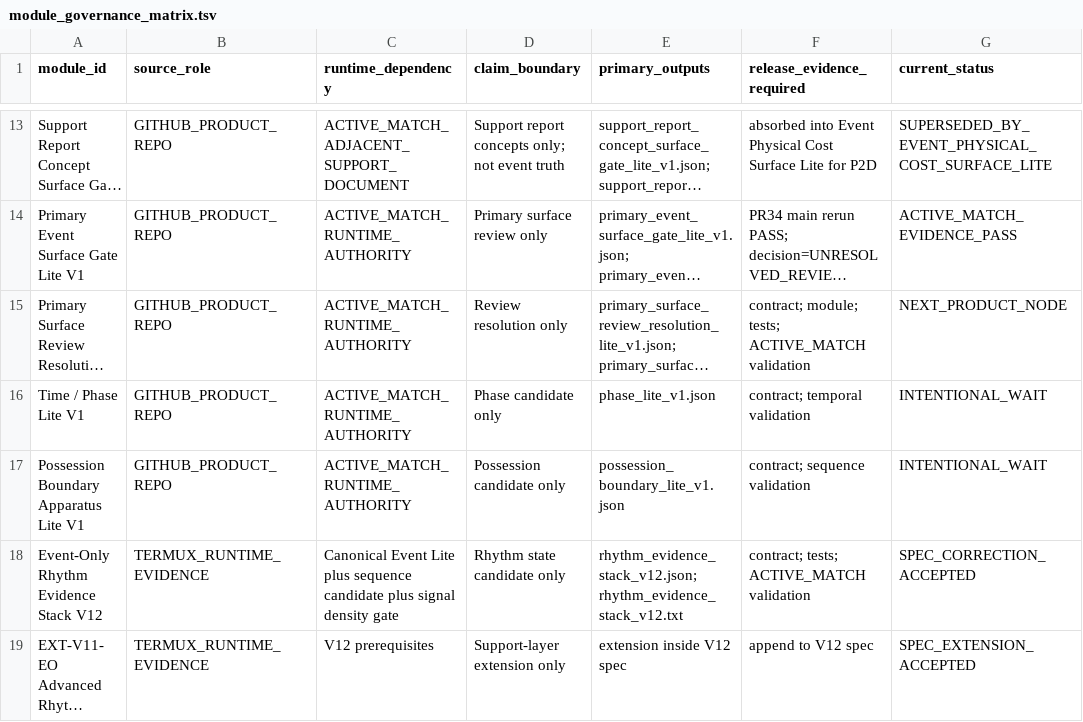
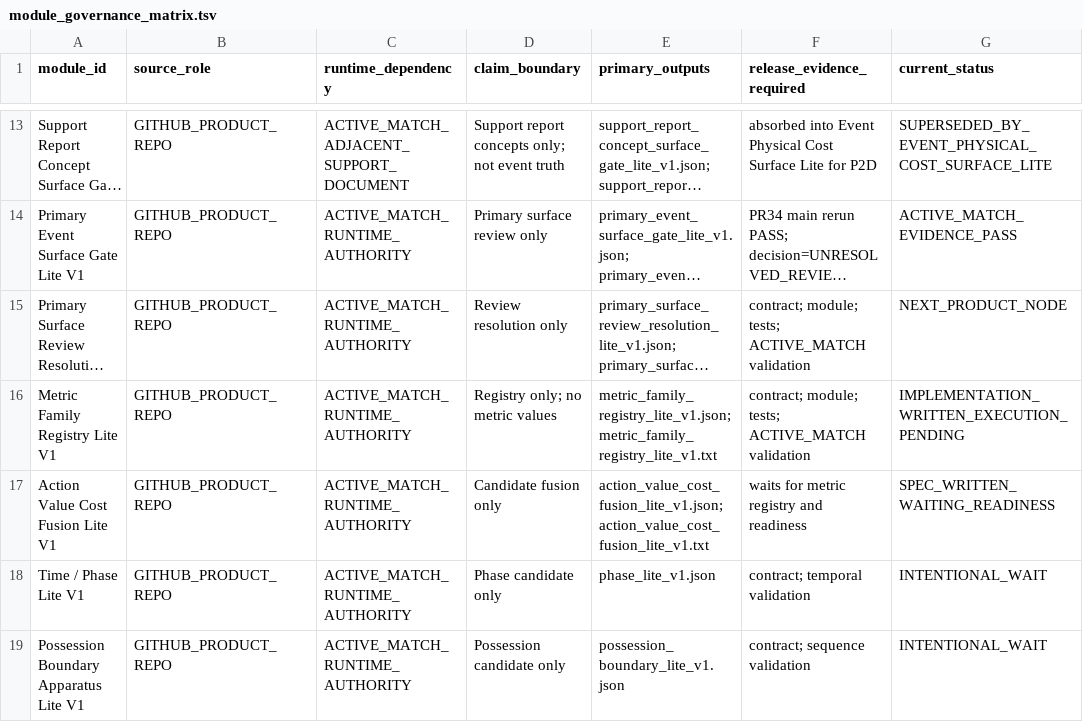
Before and after one commit to Hikmetpinarbas/hpfa, a TSV file: docs/governance/runtime_pack_v1/module_governance_matrix.tsv, drawn as a sheet; only a part is shown, gaps mark what is left out; the shorter side is filled out with more unchanged rows; long unchanged cells end in …; the diff names each change by its address in the sheet, - before the commit and + after, or states it on an @@ line.

Commit message:
Add metric family registry and fusion readiness rows

```diff
--- a/docs/governance/runtime_pack_v1/module_governance_matrix.tsv
+++ b/docs/governance/runtime_pack_v1/module_governance_matrix.tsv
+row 16: Metric Family Registry Lite V1 | GITHUB_PRODUCT_REPO | ACTIVE_MATCH_RUNTIME_AUTHORITY | Registry only; no metric values | metric_family_registry_lite_v1.json; metric_family_registry_lite_v1.txt | contract; module; tests; ACTIVE_MATCH validation | IMPLEMENTATION_WRITTEN_EXECUTION_PENDING
+row 17: Action Value Cost Fusion Lite V1 | GITHUB_PRODUCT_REPO | ACTIVE_MATCH_RUNTIME_AUTHORITY | Candidate fusion only | action_value_cost_fusion_lite_v1.json; action_value_cost_fusion_lite_v1.txt | waits for metric registry and readiness | SPEC_WRITTEN_WAITING_READINESS
```
